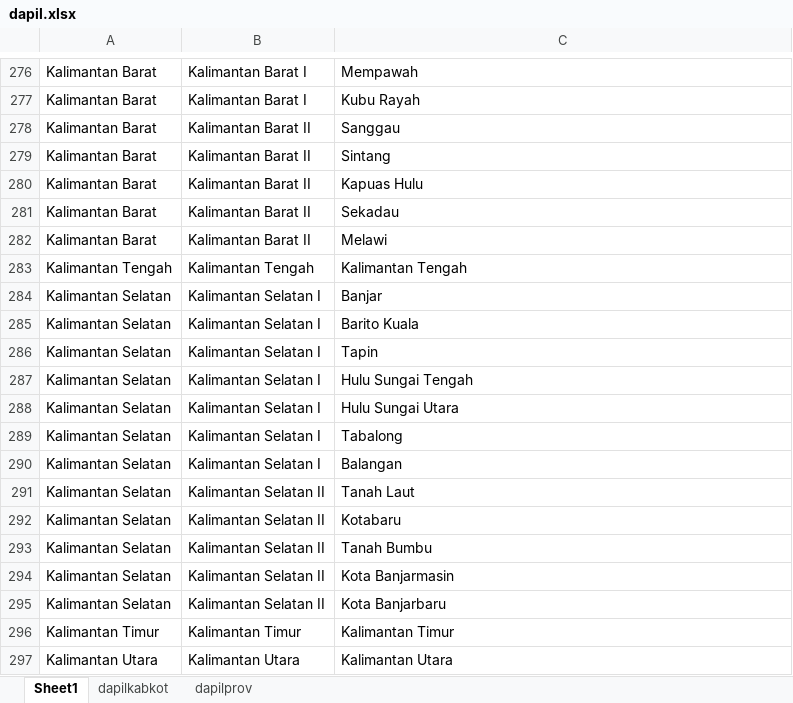
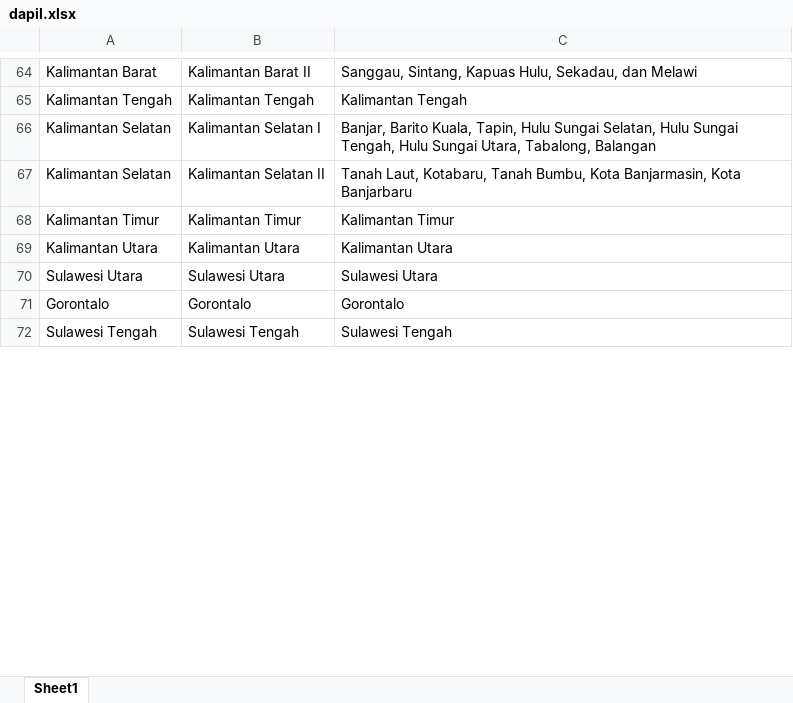
Before and after one commit to eppofahmi/geojson-indonesia, an Excel workbook: dapil/dapil.xlsx, sheet Sheet1, drawn as a sheet; only a part is shown, gaps mark what is left out; the shorter side is filled out with more unchanged rows; values as stored, in another font and other column widths than the file's, no cell formats; table styles not drawn; removed rows and columns are numbered as before the commit, all else as after; the diff covers the shown part only; the diff names each change by its address in the sheet, - before the commit and + after, or states it on an @@ line.

Commit message:
add geojson dapil 2019

```diff
--- a/dapil/dapil.xlsx (sheet Sheet1)
+++ b/dapil/dapil.xlsx (sheet Sheet1)
-sheet tab: dapilkabkot
-sheet tab: dapilprov
-row 276: Kalimantan Barat | Kalimantan Barat I | Mempawah
-row 277: Kalimantan Barat | Kalimantan Barat I | Kubu Rayah
-row 278: Kalimantan Barat | Kalimantan Barat II | Sanggau
-row 279: Kalimantan Barat | Kalimantan Barat II | Sintang
-C64: Kapuas Hulu
+C64: Sanggau, Sintang, Kapuas Hulu, Sekadau, dan Melawi
-row 281: Kalimantan Barat | Kalimantan Barat II | Sekadau
-row 282: Kalimantan Barat | Kalimantan Barat II | Melawi
-row 284: Kalimantan Selatan | Kalimantan Selatan I | Banjar
-row 285: Kalimantan Selatan | Kalimantan Selatan I | Barito Kuala
-row 286: Kalimantan Selatan | Kalimantan Selatan I | Tapin
-C66: Hulu Sungai Tengah
+C66: Banjar, Barito Kuala, Tapin, Hulu Sungai Selatan, Hulu Sungai Tengah, Hulu Sungai Utara, Tabalong, Balangan
-row 288: Kalimantan Selatan | Kalimantan Selatan I | Hulu Sungai Utara
-row 289: Kalimantan Selatan | Kalimantan Selatan I | Tabalong
-row 290: Kalimantan Selatan | Kalimantan Selatan I | Balangan
-row 291: Kalimantan Selatan | Kalimantan Selatan II | Tanah Laut
-row 292: Kalimantan Selatan | Kalimantan Selatan II | Kotabaru
-row 293: Kalimantan Selatan | Kalimantan Selatan II | Tanah Bumbu
-C67: Kota Banjarmasin
+C67: Tanah Laut, Kotabaru, Tanah Bumbu, Kota Banjarmasin, Kota Banjarbaru
-row 295: Kalimantan Selatan | Kalimantan Selatan II | Kota Banjarbaru
```
Also changed, not shown: 5 added rows, 223 removed rows and 57 edited cells elsewhere in this sheet, cell formats, hidden cells, 7 other files.
